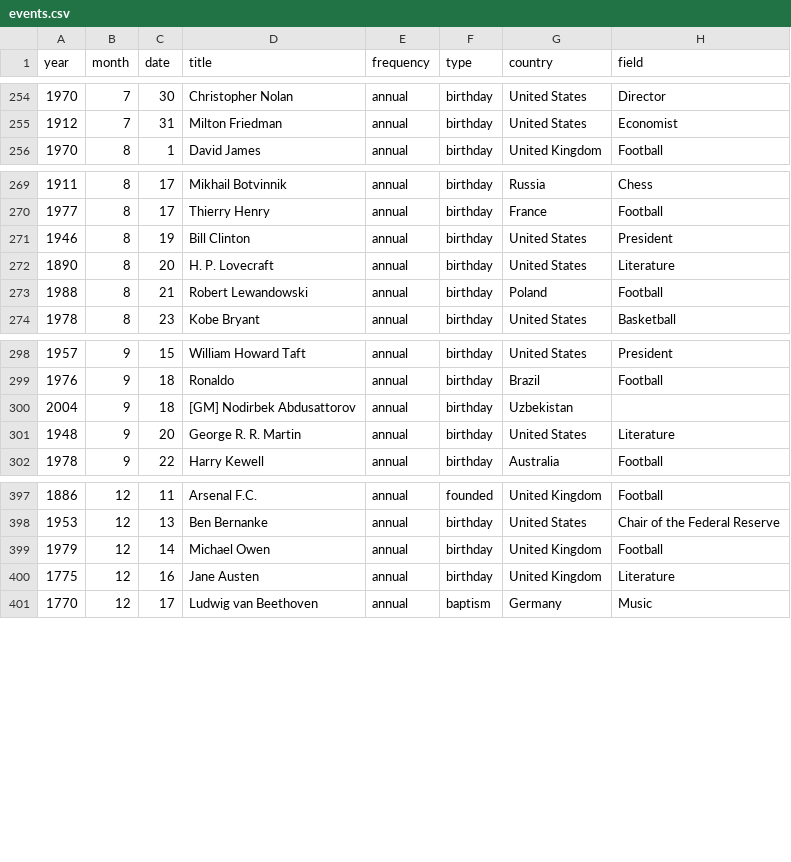
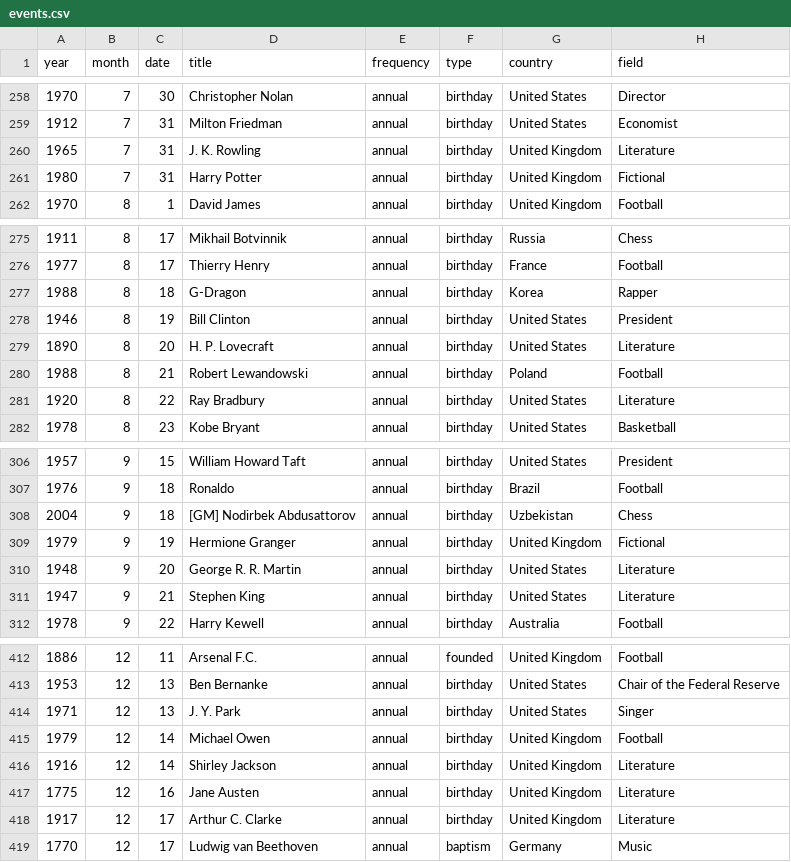
Before and after one commit to hieudoanm/lunar, a CSV file: packages/data/events/csv/events.csv, drawn as a sheet; only a part is shown, gaps mark what is left out; the diff covers the shown part only.

```diff
--- a/packages/data/events/csv/events.csv
+++ b/packages/data/events/csv/events.csv
@@ -255,2 +259,4 @@ year,month,date,title,frequency,type,country,field
 1912,7,31,Milton Friedman,annual,birthday,United States,Economist
+1965,7,31,J. K. Rowling,annual,birthday,United Kingdom,Literature
+1980,7,31,Harry Potter,annual,birthday,United Kingdom,Fictional
 1970,8,1,David James,annual,birthday,United Kingdom,Football
@@ -270,2 +276,3 @@ year,month,date,title,frequency,type,country,field
 1977,8,17,Thierry Henry,annual,birthday,France,Football
+1988,8,18,G-Dragon,annual,birthday,Korea,Rapper
 1946,8,19,Bill Clinton,annual,birthday,United States,President
@@ -273,2 +280,3 @@ year,month,date,title,frequency,type,country,field
 1988,8,21,Robert Lewandowski,annual,birthday,Poland,Football
+1920,8,22,Ray Bradbury,annual,birthday,United States,Literature
 1978,8,23,Kobe Bryant,annual,birthday,United States,Basketball
@@ -299,4 +307,6 @@ year,month,date,title,frequency,type,country,field
 1976,9,18,Ronaldo,annual,birthday,Brazil,Football
-2004,9,18,[GM] Nodirbek Abdusattorov,annual,birthday,Uzbekistan,
+2004,9,18,[GM] Nodirbek Abdusattorov,annual,birthday,Uzbekistan,Chess
+1979,9,19,Hermione Granger,annual,birthday,United Kingdom,Fictional
 1948,9,20,George R. R. Martin,annual,birthday,United States,Literature
+1947,9,21,Stephen King,annual,birthday,United States,Literature
 1978,9,22,Harry Kewell,annual,birthday,Australia,Football
@@ -398,4 +413,7 @@ year,month,date,title,frequency,type,country,field
 1953,12,13,Ben Bernanke,annual,birthday,United States,Chair of the Federal Reserve
+1971,12,13,J. Y. Park,annual,birthday,United States,Singer
 1979,12,14,Michael Owen,annual,birthday,United Kingdom,Football
+1916,12,14,Shirley Jackson,annual,birthday,United Kingdom,Literature
 1775,12,16,Jane Austen,annual,birthday,United Kingdom,Literature
+1917,12,17,Arthur C. Clarke,annual,birthday,United Kingdom,Literature
 1770,12,17,Ludwig van Beethoven,annual,baptism,Germany,Music
```
Also changed, not shown: 9 added rows and 4 edited cells elsewhere in this file, 14 other files.
